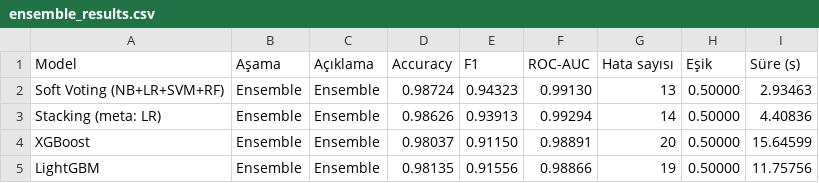
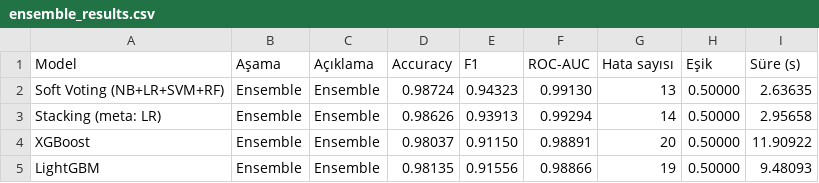
Before and after one commit to Haforyx/avucluhocaodev1, a CSV file: avucluhocaodev2/results/sms/ensemble_results.csv, drawn as a sheet.

```diff
--- a/avucluhocaodev2/results/sms/ensemble_results.csv
+++ b/avucluhocaodev2/results/sms/ensemble_results.csv
@@ -1,5 +1,5 @@
 Model,Aşama,Açıklama,Accuracy,F1,ROC-AUC,Hata sayısı,Eşik,Süre (s)
-Soft Voting (NB+LR+SVM+RF),Ensemble,Ensemble,0.98724,0.94323,0.99130,13,0.50000,2.93463
-Stacking (meta: LR),Ensemble,Ensemble,0.98626,0.93913,0.99294,14,0.50000,4.40836
-XGBoost,Ensemble,Ensemble,0.98037,0.91150,0.98891,20,0.50000,15.64599
-LightGBM,Ensemble,Ensemble,0.98135,0.91556,0.98866,19,0.50000,11.75756
+Soft Voting (NB+LR+SVM+RF),Ensemble,Ensemble,0.98724,0.94323,0.99130,13,0.50000,2.63635
+Stacking (meta: LR),Ensemble,Ensemble,0.98626,0.93913,0.99294,14,0.50000,2.95658
+XGBoost,Ensemble,Ensemble,0.98037,0.91150,0.98891,20,0.50000,11.90922
+LightGBM,Ensemble,Ensemble,0.98135,0.91556,0.98866,19,0.50000,9.48093
```
Also changed, not shown: avucluhocaodev2/results/sms/stage_results.csv, 6 other files.
